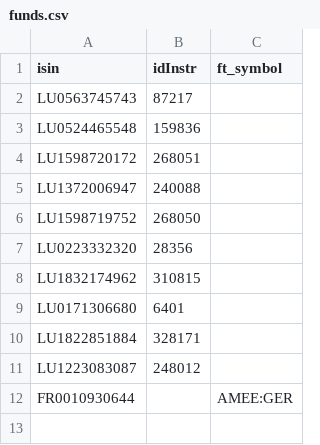
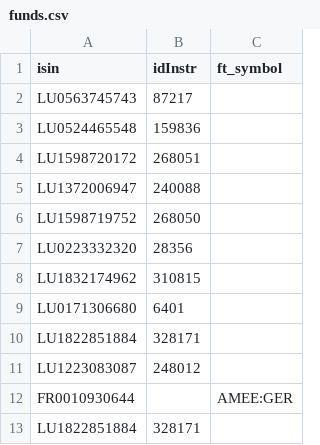
Before and after one commit to kitagrasa/actualizador_fondos4, a CSV file: funds.csv, drawn as a sheet.

Commit message:
Update funds.csv

```diff
--- a/funds.csv
+++ b/funds.csv
@@ -12 +12,2 @@ LU1223083087,248012,
 FR0010930644,,AMEE:GER
+LU1822851884,328171,
```
